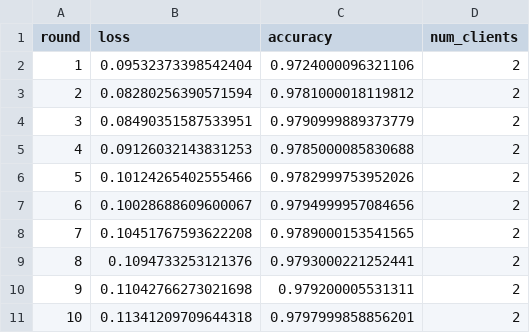
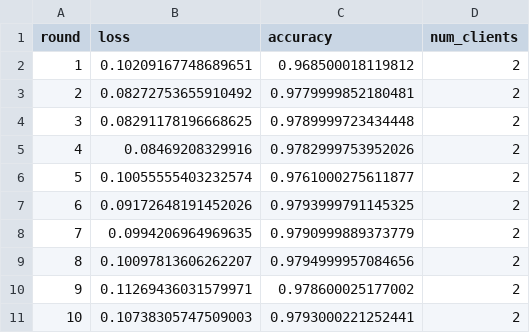
Before and after one commit to Espes99/FL-algorithm-vanilla, a CSV file: federated_learning_results/CKKS/10-rounds/2-clients/fl_run_metrics_num_clients-2.csv, drawn as a sheet.

```diff
--- a/federated_learning_results/CKKS/10-rounds/2-clients/fl_run_metrics_num_clients-2.csv
+++ b/federated_learning_results/CKKS/10-rounds/2-clients/fl_run_metrics_num_clients-2.csv
@@ -1,11 +1,11 @@
 round,loss,accuracy,num_clients
-1,0.09532373398542404,0.9724000096321106,2
-2,0.08280256390571594,0.9781000018119812,2
-3,0.08490351587533951,0.9790999889373779,2
-4,0.09126032143831253,0.9785000085830688,2
-5,0.10124265402555466,0.9782999753952026,2
-6,0.10028688609600067,0.9794999957084656,2
-7,0.10451767593622208,0.9789000153541565,2
-8,0.1094733253121376,0.9793000221252441,2
-9,0.11042766273021698,0.979200005531311,2
-10,0.11341209709644318,0.9797999858856201,2
+1,0.10209167748689651,0.968500018119812,2
+2,0.08272753655910492,0.9779999852180481,2
+3,0.08291178196668625,0.9789999723434448,2
+4,0.08469208329916,0.9782999753952026,2
+5,0.10055555403232574,0.9761000275611877,2
+6,0.09172648191452026,0.9793999791145325,2
+7,0.0994206964969635,0.9790999889373779,2
+8,0.10097813606262207,0.9794999957084656,2
+9,0.11269436031579971,0.978600025177002,2
+10,0.10738305747509003,0.9793000221252441,2
```
Also changed, not shown: federated_learning_results/CKKS/25-rounds/2-clients/fl_run_metrics_num_clients-2.csv, federated_learning_results/CKKS/extracted_metrics.csv, 15 other files.
